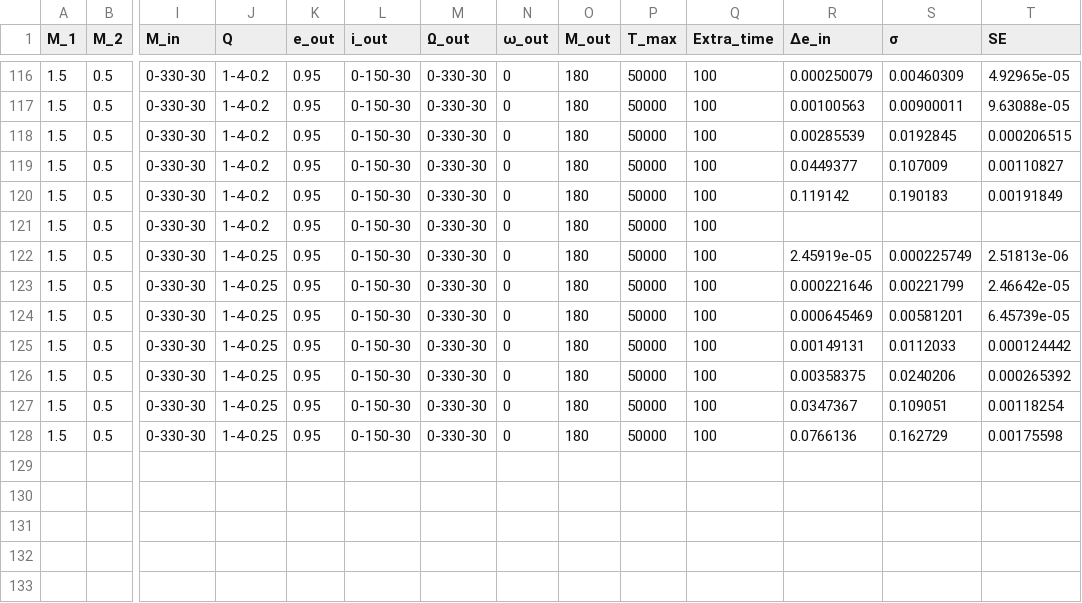
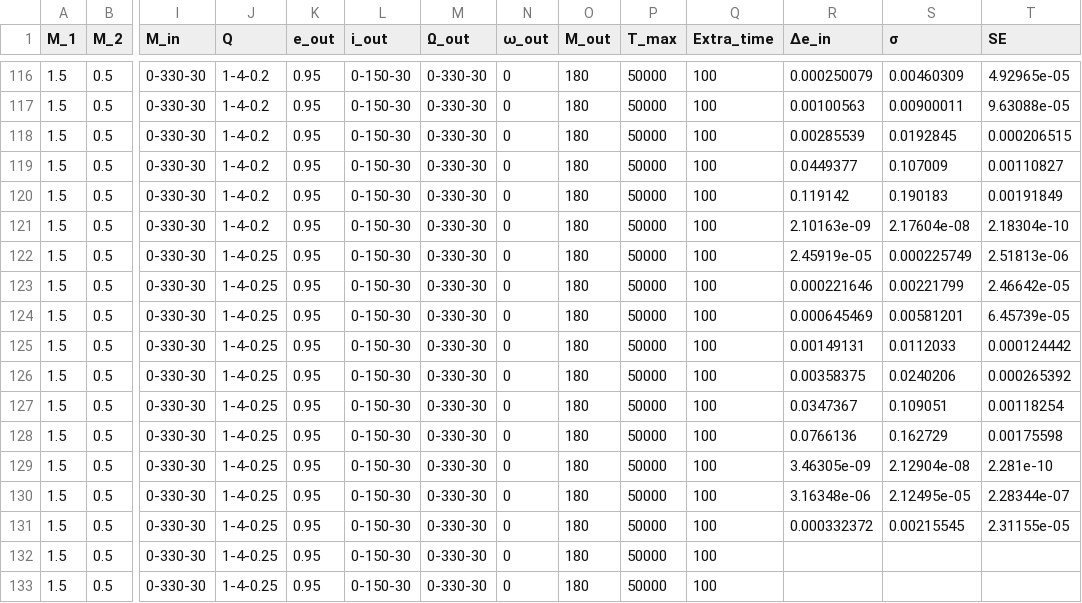
Before and after one commit to apximhd/3body-simulator, a CSV file: results/results.csv, drawn as a sheet; only a part is shown, gaps mark what is left out; rows hold the shown columns only; the diff names each change by its address in the sheet, - before the commit and + after, or states it on an @@ line.

Commit message:
Update results.csv

```diff
--- a/results/results.csv
+++ b/results/results.csv
-R121 (Δe_in): (empty)
+R121 (Δe_in): 2.10163e-09
-S121 (σ): (empty)
+S121 (σ): 2.17604e-08
-T121 (SE): (empty)
+T121 (SE): 2.18304e-10
+row 129: 1.5 | 0.5 | 0-330-30 | 1-4-0.25 | 0.95 | 0-150-30 | 0-330-30 | 0 | 180 | 50000 | 100 | 3.46305e-09 | 2.12904e-08 | 2.281e-10
+row 130: 1.5 | 0.5 | 0-330-30 | 1-4-0.25 | 0.95 | 0-150-30 | 0-330-30 | 0 | 180 | 50000 | 100 | 3.16348e-06 | 2.12495e-05 | 2.28344e-07
+row 131: 1.5 | 0.5 | 0-330-30 | 1-4-0.25 | 0.95 | 0-150-30 | 0-330-30 | 0 | 180 | 50000 | 100 | 0.000332372 | 0.00215545 | 2.31155e-05
+row 132: 1.5 | 0.5 | 0-330-30 | 1-4-0.25 | 0.95 | 0-150-30 | 0-330-30 | 0 | 180 | 50000 | 100
+row 133: 1.5 | 0.5 | 0-330-30 | 1-4-0.25 | 0.95 | 0-150-30 | 0-330-30 | 0 | 180 | 50000 | 100
```
